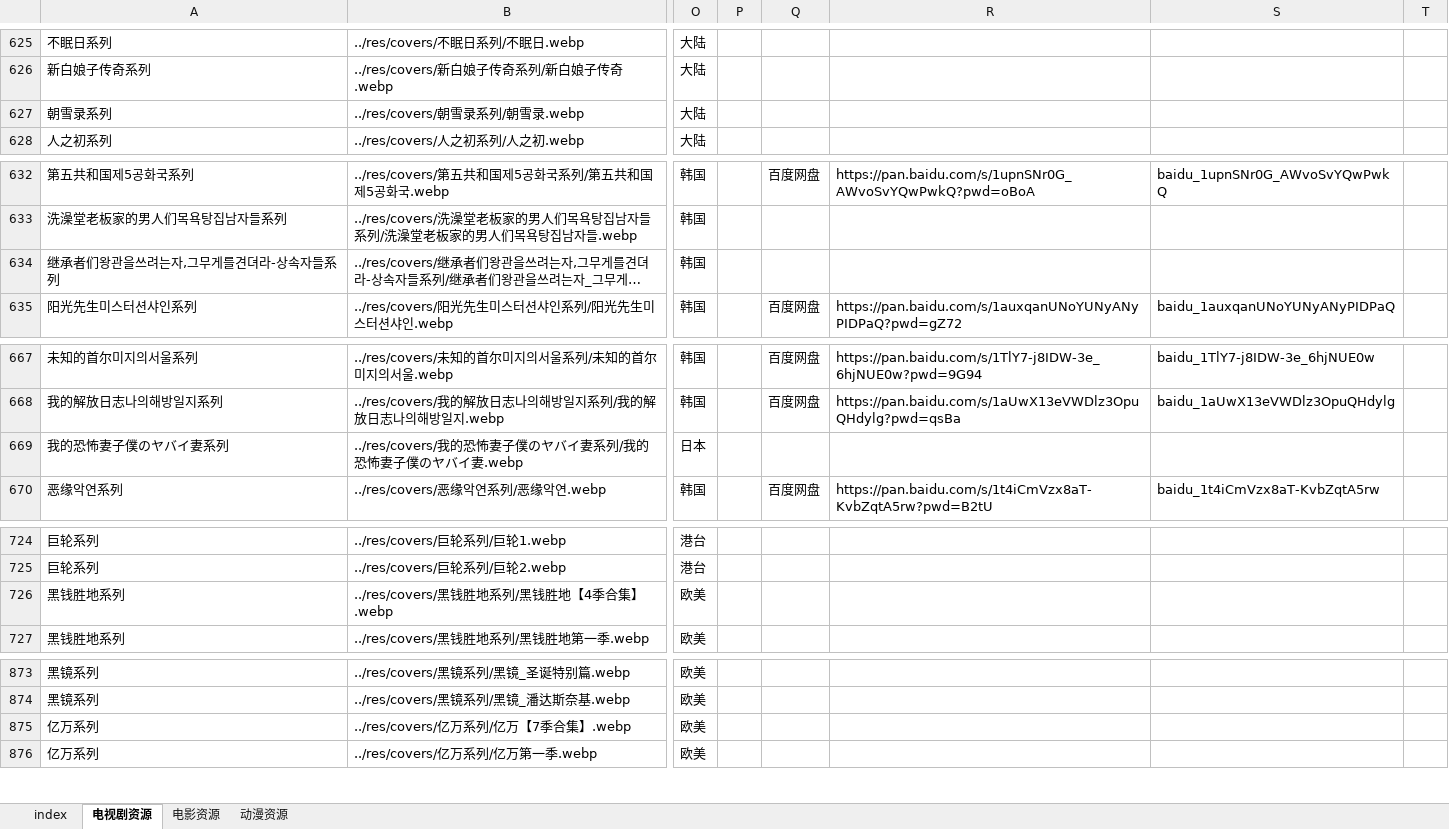
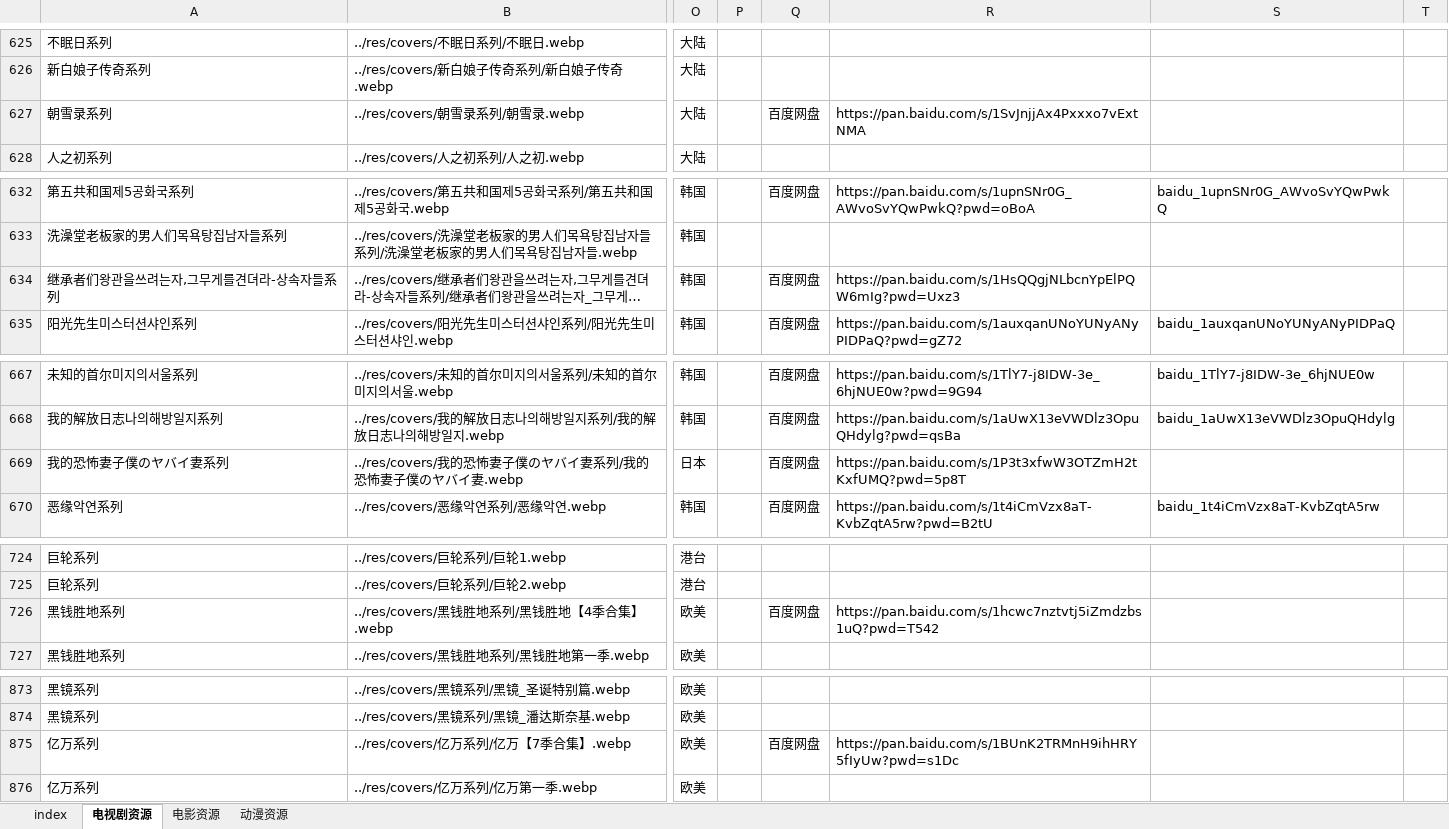
Before and after one commit to Si1110/film-tvs, an Excel workbook: res/data_new.xlsx, sheet 电视剧资源, drawn as a sheet; only a part is shown, gaps mark what is left out; long unchanged cells end in …; values as stored, in another font and other column widths than the file's, no borders; the diff covers the shown part only; the diff names each change by its address in the sheet, - before the commit and + after, or states it on an @@ line.

Commit message:
补充33部剧集下载链接（百度网盘/夸克网盘备用）

```diff
--- a/res/data_new.xlsx (sheet 电视剧资源)
+++ b/res/data_new.xlsx (sheet 电视剧资源)
-Q627: (empty)
+Q627: 百度网盘
-R627: (empty)
+R627: https://pan.baidu.com/s/1SvJnjjAx4Pxxxo7vExtNMA
-Q634: (empty)
+Q634: 百度网盘
-R634: (empty)
+R634: https://pan.baidu.com/s/1HsQQgjNLbcnYpElPQW6mIg?pwd=Uxz3
-Q669: (empty)
+Q669: 百度网盘
-R669: (empty)
+R669: https://pan.baidu.com/s/1P3t3xfwW3OTZmH2tKxfUMQ?pwd=5p8T
-Q726: (empty)
+Q726: 百度网盘
-R726: (empty)
+R726: https://pan.baidu.com/s/1hcwc7nztvtj5iZmdzbs1uQ?pwd=T542
-Q875: (empty)
+Q875: 百度网盘
-R875: (empty)
+R875: https://pan.baidu.com/s/1BUnK2TRMnH9ihHRY5fIyUw?pwd=s1Dc
```
Also changed, not shown: 50 edited cells elsewhere in this sheet, sheet 动漫资源, 3 other files.
